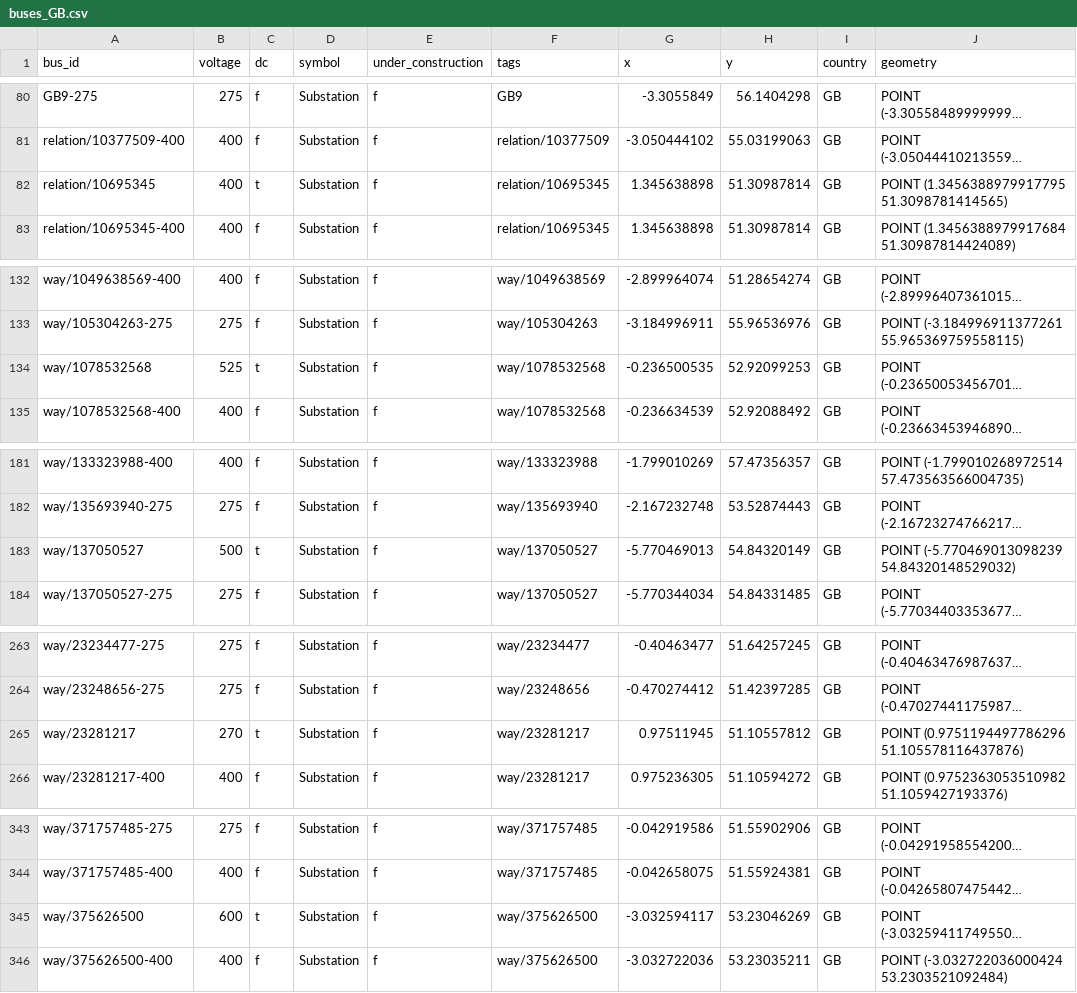
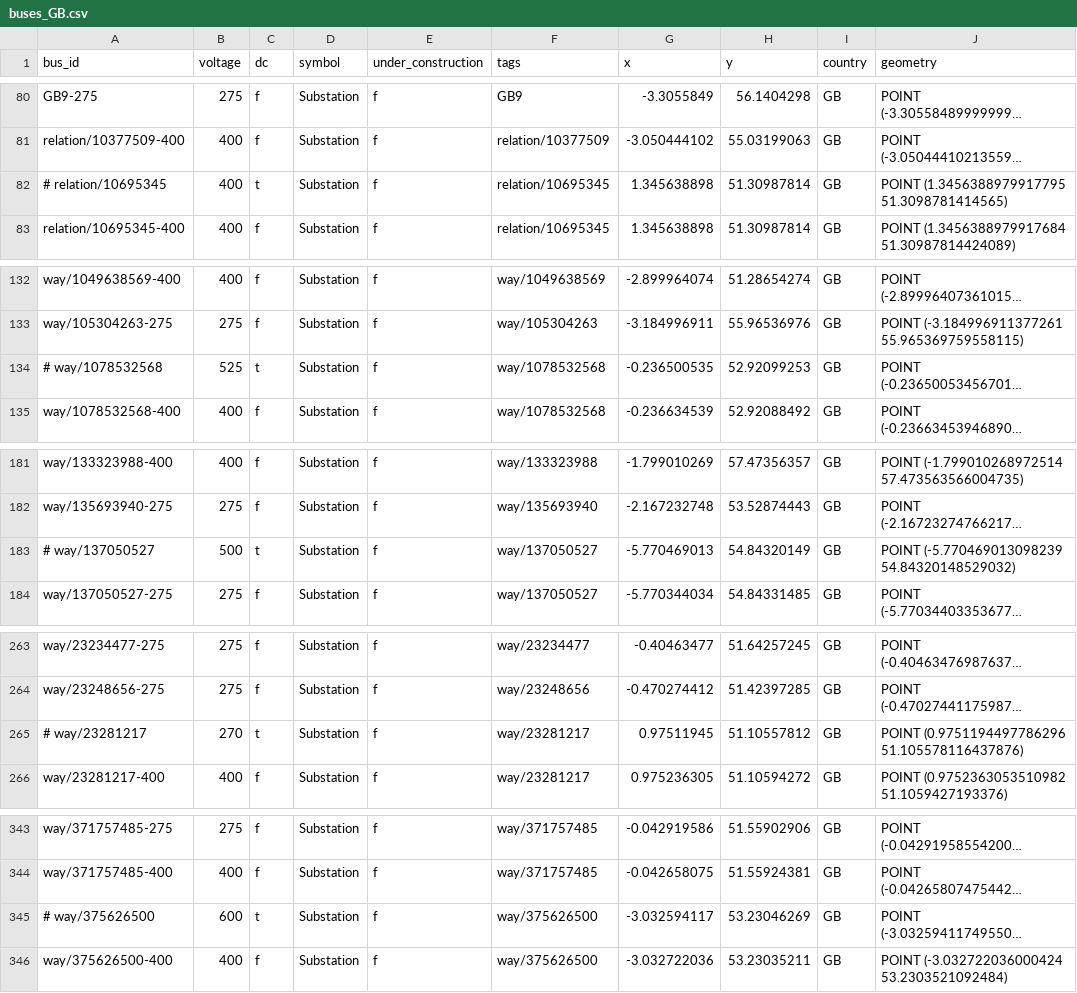
Before and after one commit to zhichuanma/Nature-EV, a CSV file: data/prerun/buses_GB.csv, drawn as a sheet; only a part is shown, gaps mark what is left out; long unchanged cells end in …; the diff covers the shown part only; the diff names each change by its address in the sheet, - before the commit and + after, or states it on an @@ line.

```diff
--- a/data/prerun/buses_GB.csv
+++ b/data/prerun/buses_GB.csv
-A82 (bus_id): relation/10695345
+A82 (bus_id): # relation/10695345
-A134 (bus_id): way/1078532568
+A134 (bus_id): # way/1078532568
-A183 (bus_id): way/137050527
+A183 (bus_id): # way/137050527
-A265 (bus_id): way/23281217
+A265 (bus_id): # way/23281217
-A345 (bus_id): way/375626500
+A345 (bus_id): # way/375626500
```
Also changed, not shown: 3 edited cells elsewhere in this file, data/Buses.csv, data/Links.csv, 6 other files.
